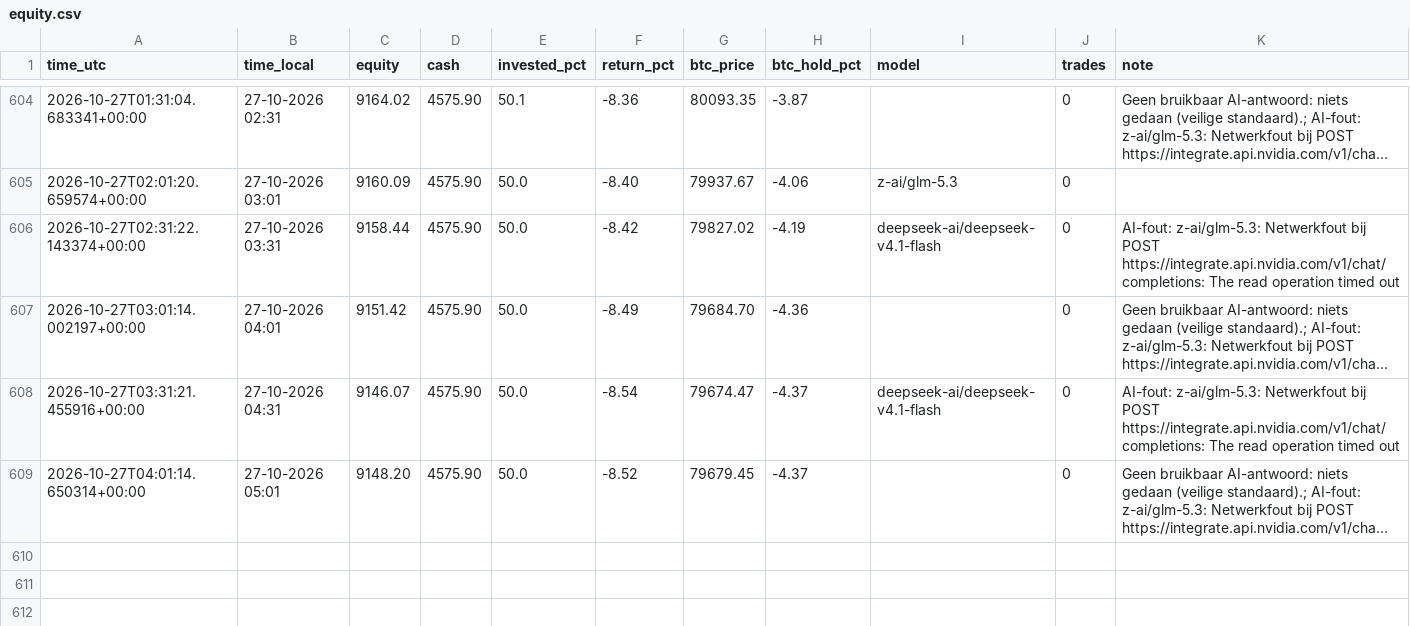
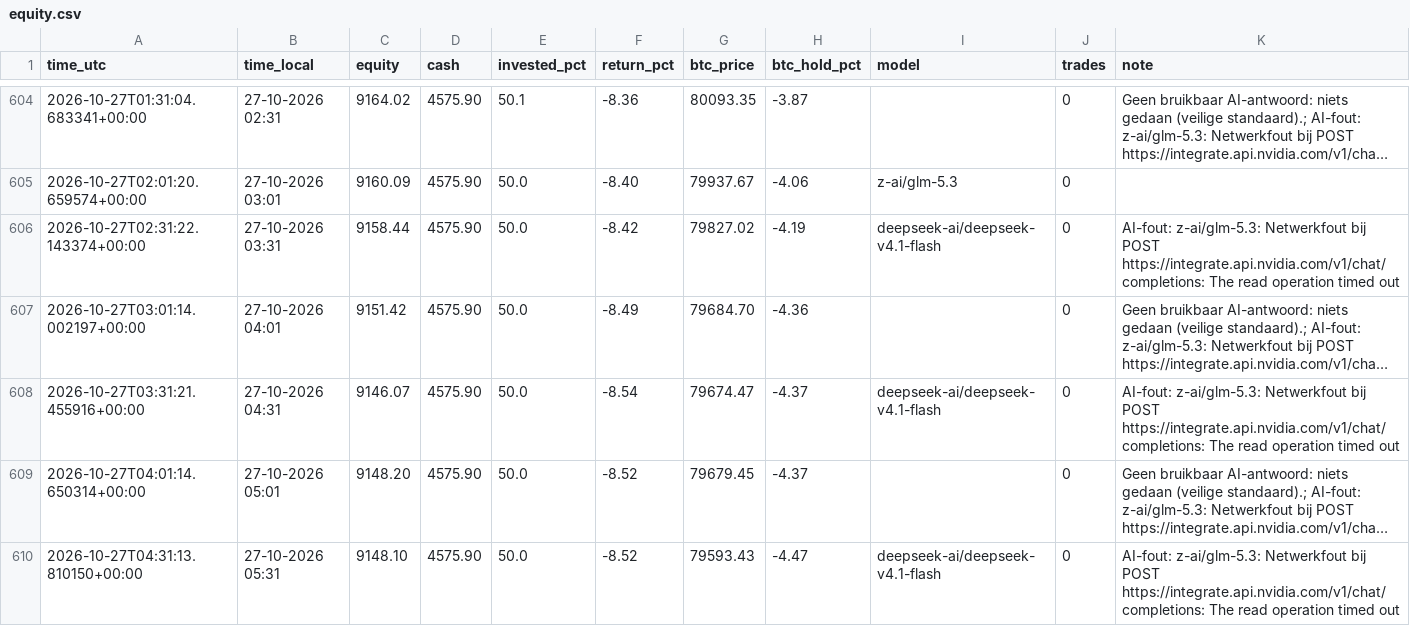
Before and after one commit to robinstar06-cpu/ai-trader, a CSV file: data/equity.csv, drawn as a sheet; only a part is shown, gaps mark what is left out; long unchanged cells end in …; the diff names each change by its address in the sheet, - before the commit and + after, or states it on an @@ line.

```diff
--- a/data/equity.csv
+++ b/data/equity.csv
+row 610: 2026-10-27T04:31:13.810150+00:00 | 27-10-2026 05:31 | 9148.10 | 4575.90 | 50.0 | -8.52 | 79593.43 | -4.47 | deepseek-ai/deepseek-v4.1-flash | 0 | AI-fout: z-ai/glm-5.3: Netwerkfout bij POST https://integrate.api.nvidia.com/v1/chat/completions: The read operation timed out
```
Also changed, not shown: data/decisions.csv, 2 other files.
